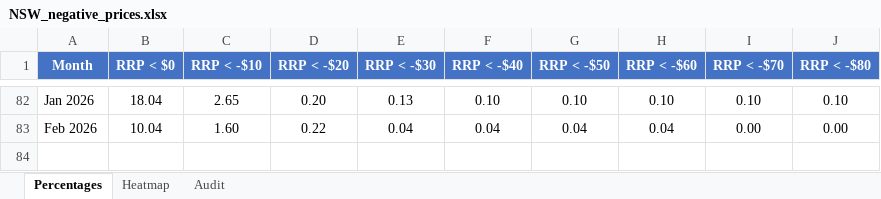
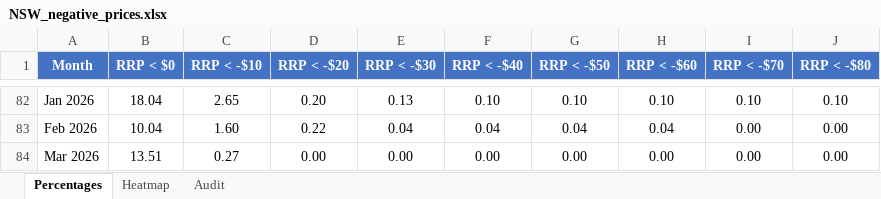
Before and after one commit to cutout-z/aemo-negative-prices, an Excel workbook: outputs/NSW_negative_prices.xlsx, sheet Percentages, drawn as a sheet; only a part is shown, gaps mark what is left out; values as stored, in another font and other column widths than the file's, no borders; the diff names each change by its address in the sheet, - before the commit and + after, or states it on an @@ line.

```diff
--- a/outputs/NSW_negative_prices.xlsx (sheet Percentages)
+++ b/outputs/NSW_negative_prices.xlsx (sheet Percentages)
+row 84: Mar 2026 | 13.51 | 0.27 | 0.00 | 0.00 | 0.00 | 0.00 | 0.00 | 0.00 | 0.00
```
Also changed, not shown: sheet Audit, sheet Heatmap, outputs/QLD_negative_prices.xlsx, outputs/SA_negative_prices.xlsx, 3 other files.
